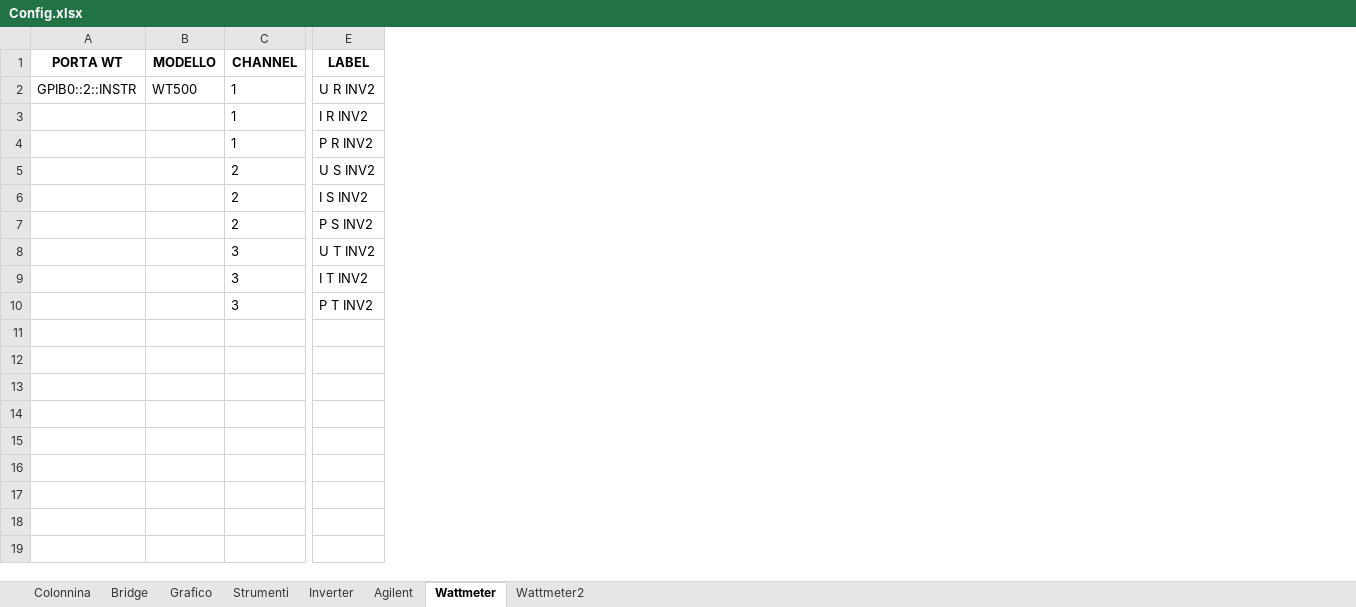
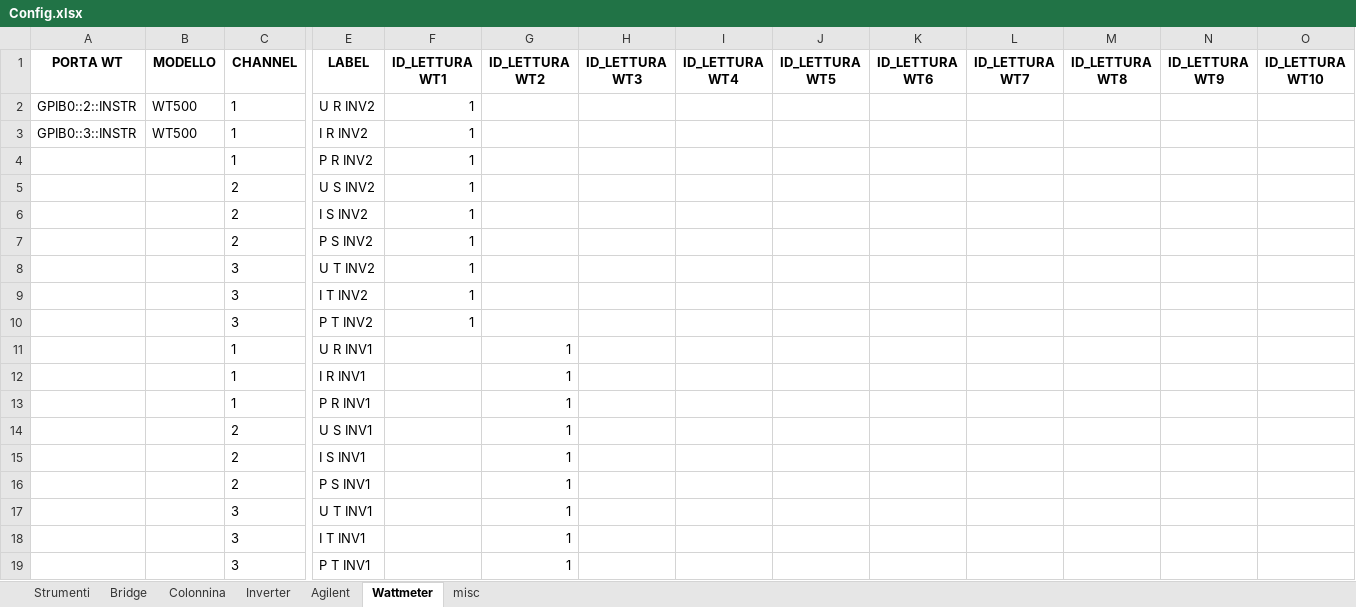
Before and after one commit to LorenzoAita/AITA---Alternative-Interactive-Testing-Analyzer, an Excel workbook: Config/Config.xlsx, sheet Wattmeter, drawn as a sheet; only a part is shown, gaps mark what is left out; values as stored, in another font and other column widths than the file's, no borders; rows hold the shown columns only; the diff names each change by its address in the sheet, - before the commit and + after, or states it on an @@ line.

```diff
--- a/Config/Config.xlsx (sheet Wattmeter)
+++ b/Config/Config.xlsx (sheet Wattmeter)
-sheet tab: Wattmeter2
+sheet tab: misc
-sheet tab: Grafico
@@ sheet tab order changed: Strumenti | Bridge | Colonnina | Inverter | Agilent | Wattmeter | misc @@
+column F (ID_LETTURA WT1), rows 2-10: all 1
+column G (ID_LETTURA WT2), empty
+column H (ID_LETTURA WT3), empty
+column I (ID_LETTURA WT4), empty
+column J (ID_LETTURA WT5), empty
+column K (ID_LETTURA WT6), empty
+column L (ID_LETTURA WT7), empty
+column M (ID_LETTURA WT8), empty
+column N (ID_LETTURA WT9), empty
+column O (ID_LETTURA WT10), empty
-A3 (PORTA WT): (empty)
+A3 (PORTA WT): GPIB0::3::INSTR
-B3 (MODELLO): (empty)
+B3 (MODELLO): WT500
+row 11:  |  | 1 | U R INV1 |  | 1
+row 12:  |  | 1 | I R INV1 |  | 1
+row 13:  |  | 1 | P R INV1 |  | 1
+row 14:  |  | 2 | U S INV1 |  | 1
+row 15:  |  | 2 | I S INV1 |  | 1
+row 16:  |  | 2 | P S INV1 |  | 1
+row 17:  |  | 3 | U T INV1 |  | 1
+row 18:  |  | 3 | I T INV1 |  | 1
+row 19:  |  | 3 | P T INV1 |  | 1
```
Also changed, not shown: sheet Agilent, sheet Inverter, sheet Colonnina, sheet misc, sheet Strumenti, 1 other file.
